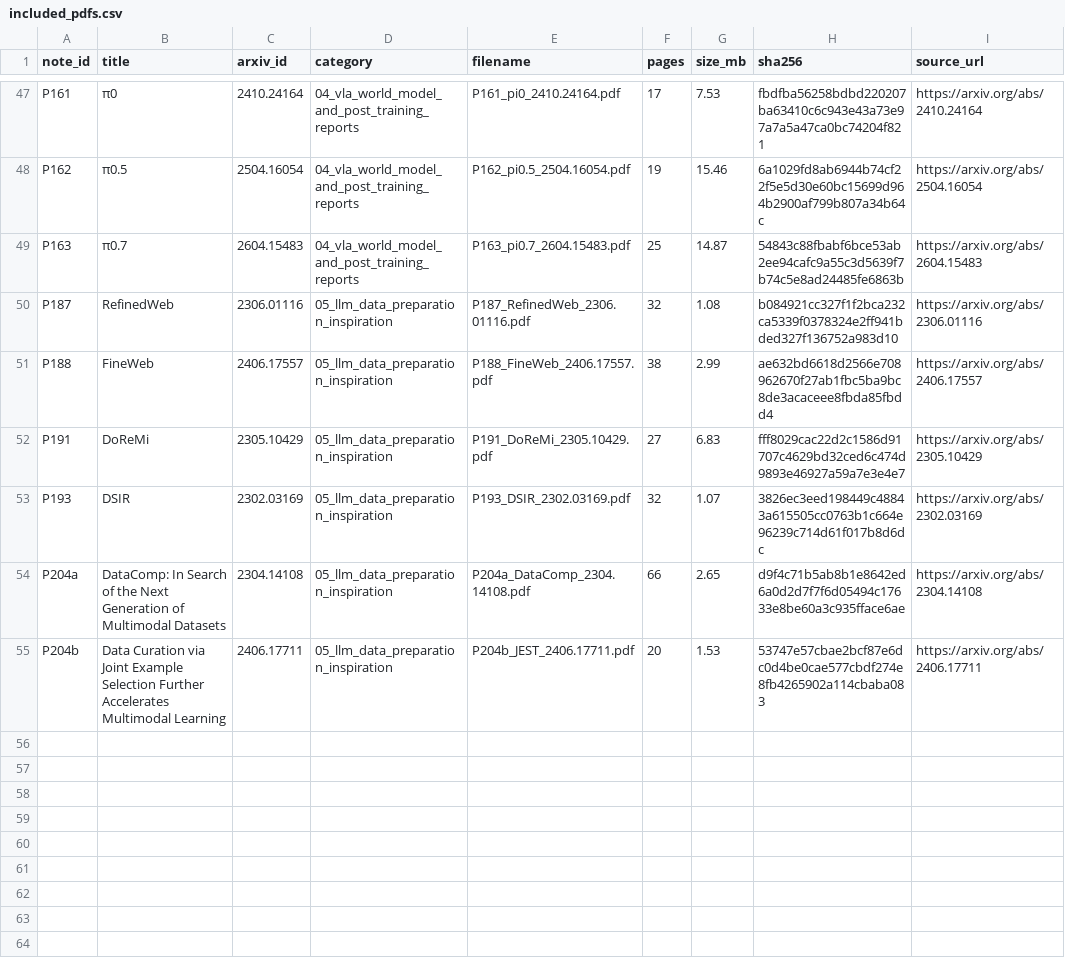
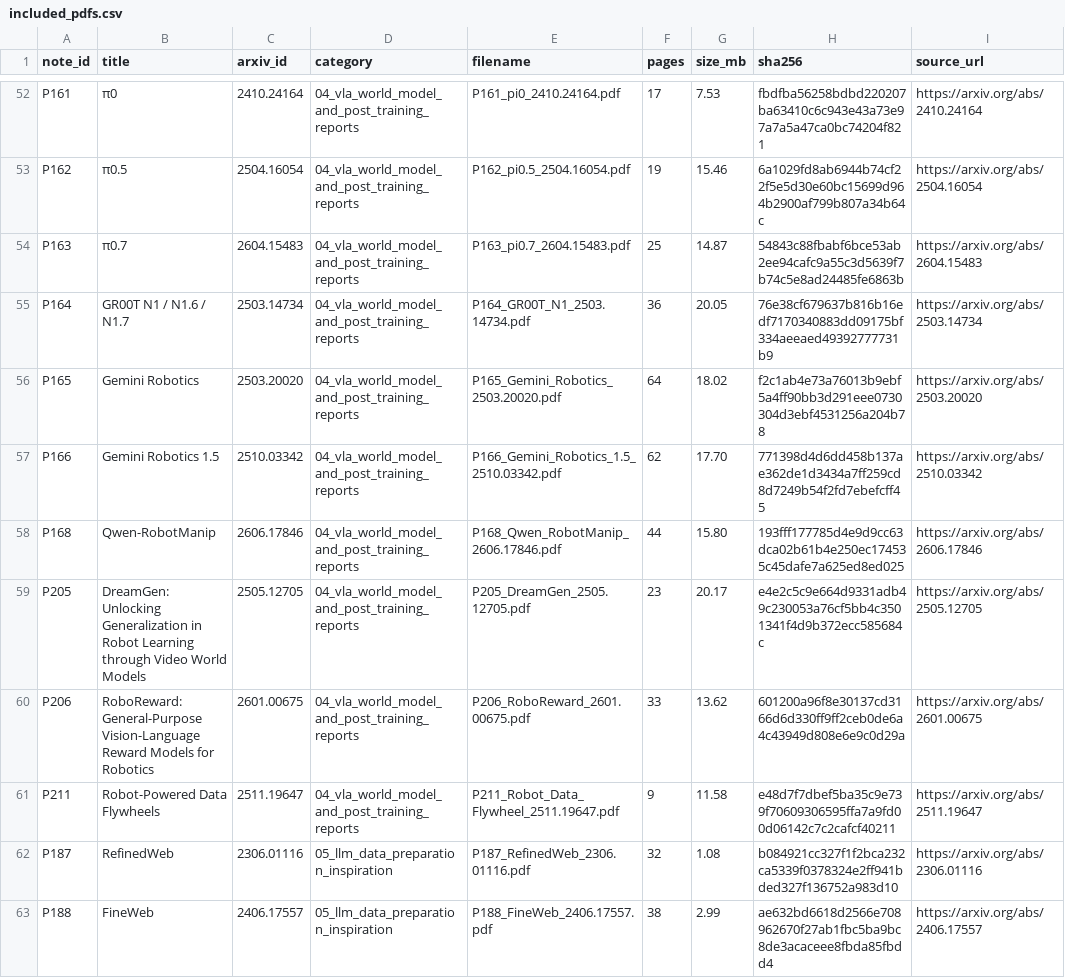
Before and after one commit to fmh1art/DP4EI_Survey, a CSV file: _pdfs/manifests/included_pdfs.csv, drawn as a sheet; only a part is shown, gaps mark what is left out; the shorter side is filled out with more unchanged rows; the diff covers the shown part only.

Commit message:
Strengthen survey with industrial data engines

```diff
--- a/_pdfs/manifests/included_pdfs.csv
+++ b/_pdfs/manifests/included_pdfs.csv
@@ -49,2 +54,9 @@ P162,π0.5,2504.16054,04_vla_world_model_and_post_training_reports,P162_pi0.5_25
 P163,π0.7,2604.15483,04_vla_world_model_and_post_training_reports,P163_pi0.7_2604.15483.pdf,25,14.87,54843c88fbabf6bce53ab2ee94cafc9a55c3d5639f7b74c5e8ad24485fe6863b,https://arxiv.org/abs/2604.15483
+P164,GR00T N1 / N1.6 / N1.7,2503.14734,04_vla_world_model_and_post_training_reports,P164_GR00T_N1_2503.14734.pdf,36,20.05,76e38cf679637b816b16edf7170340883dd09175bf334aeeaed49392777731b9,https://arxiv.org/abs/2503.14734
+P165,Gemini Robotics,2503.20020,04_vla_world_model_and_post_training_reports,P165_Gemini_Robotics_2503.20020.pdf,64,18.02,f2c1ab4e73a76013b9ebf5a4ff90bb3d291eee0730304d3ebf4531256a204b78,https://arxiv.org/abs/2503.20020
+P166,Gemini Robotics 1.5,2510.03342,04_vla_world_model_and_post_training_reports,P166_Gemini_Robotics_1.5_2510.03342.pdf,62,17.70,771398d4d6dd458b137ae362de1d3434a7ff259cd8d7249b54f2fd7ebefcff45,https://arxiv.org/abs/2510.03342
+P168,Qwen-RobotManip,2606.17846,04_vla_world_model_and_post_training_reports,P168_Qwen_RobotManip_2606.17846.pdf,44,15.80,193fff177785d4e9d9cc63dca02b61b4e250ec174535c45dafe7a625ed8ed025,https://arxiv.org/abs/2606.17846
+P205,DreamGen: Unlocking Generalization in Robot Learning through Video World Models,2505.12705,04_vla_world_model_and_post_training_reports,P205_DreamGen_2505.12705.pdf,23,20.17,e4e2c5c9e664d9331adb49c230053a76cf5bb4c3501341f4d9b372ecc585684c,https://arxiv.org/abs/2505.12705
+P206,RoboReward: General-Purpose Vision-Language Reward Models for Robotics,2601.00675,04_vla_world_model_and_post_training_reports,P206_RoboReward_2601.00675.pdf,33,13.62,601200a96f8e30137cd3166d6d330ff9ff2ceb0de6a4c43949d808e6e9c0d29a,https://arxiv.org/abs/2601.00675
+P211,Robot-Powered Data Flywheels,2511.19647,04_vla_world_model_and_post_training_reports,P211_Robot_Data_Flywheel_2511.19647.pdf,9,11.58,e48d7f7dbef5ba35c9e739f70609306595ffa7a9fd00d06142c7c2cafcf40211,https://arxiv.org/abs/2511.19647
 P187,RefinedWeb,2306.01116,05_llm_data_preparation_inspiration,P187_RefinedWeb_2306.01116.pdf,32,1.08,b084921cc327f1f2bca232ca5339f0378324e2ff941bded327f136752a983d10,https://arxiv.org/abs/2306.01116
```
Also changed, not shown: 10 added rows elsewhere in this file, _pdfs/manifests/not_bundled_in_this_pass.csv, 48 other files.
